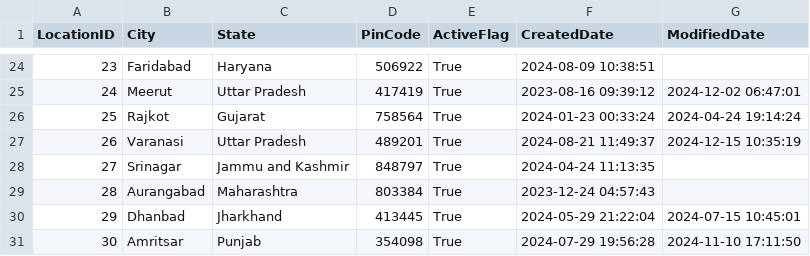
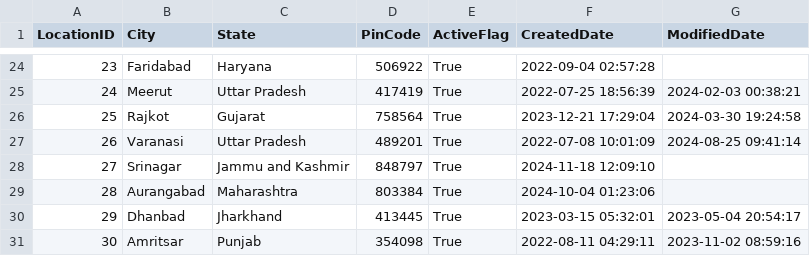
Before and after one commit to AkshSurani/Data_Generation, a CSV file: Main/data/location.csv, drawn as a sheet; only a part is shown, gaps mark what is left out; the diff covers the shown part only.

```diff
--- a/Main/data/location.csv
+++ b/Main/data/location.csv
@@ -24,8 +24,8 @@ LocationID,City,State,PinCode,ActiveFlag,CreatedDate,ModifiedDate
-23,Faridabad,Haryana,506922,True,2024-08-09 10:38:51,
-24,Meerut,Uttar Pradesh,417419,True,2023-08-16 09:39:12,2024-12-02 06:47:01
-25,Rajkot,Gujarat,758564,True,2024-01-23 00:33:24,2024-04-24 19:14:24
-26,Varanasi,Uttar Pradesh,489201,True,2024-08-21 11:49:37,2024-12-15 10:35:19
-27,Srinagar,Jammu and Kashmir,848797,True,2024-04-24 11:13:35,
-28,Aurangabad,Maharashtra,803384,True,2023-12-24 04:57:43,
-29,Dhanbad,Jharkhand,413445,True,2024-05-29 21:22:04,2024-07-15 10:45:01
-30,Amritsar,Punjab,354098,True,2024-07-29 19:56:28,2024-11-10 17:11:50
+23,Faridabad,Haryana,506922,True,2022-09-04 02:57:28,
+24,Meerut,Uttar Pradesh,417419,True,2022-07-25 18:56:39,2024-02-03 00:38:21
+25,Rajkot,Gujarat,758564,True,2023-12-21 17:29:04,2024-03-30 19:24:58
+26,Varanasi,Uttar Pradesh,489201,True,2022-07-08 10:01:09,2024-08-25 09:41:14
+27,Srinagar,Jammu and Kashmir,848797,True,2024-11-18 12:09:10,
+28,Aurangabad,Maharashtra,803384,True,2024-10-04 01:23:06,
+29,Dhanbad,Jharkhand,413445,True,2023-03-15 05:32:01,2023-05-04 20:54:17
+30,Amritsar,Punjab,354098,True,2022-08-11 04:29:11,2023-11-02 08:59:16
```
Also changed, not shown: 32 edited cells elsewhere in this file, Main/data/customer.csv, Main/data/customer_address.csv, 8 other files.
